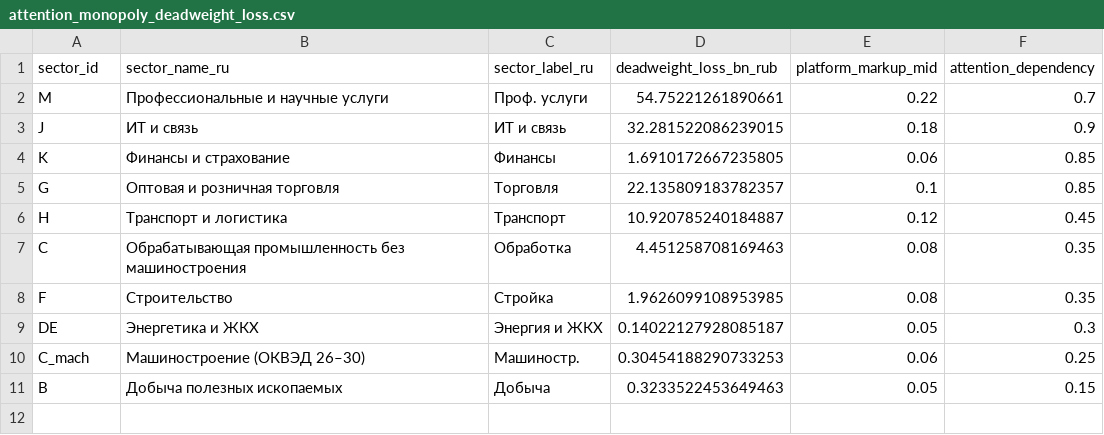
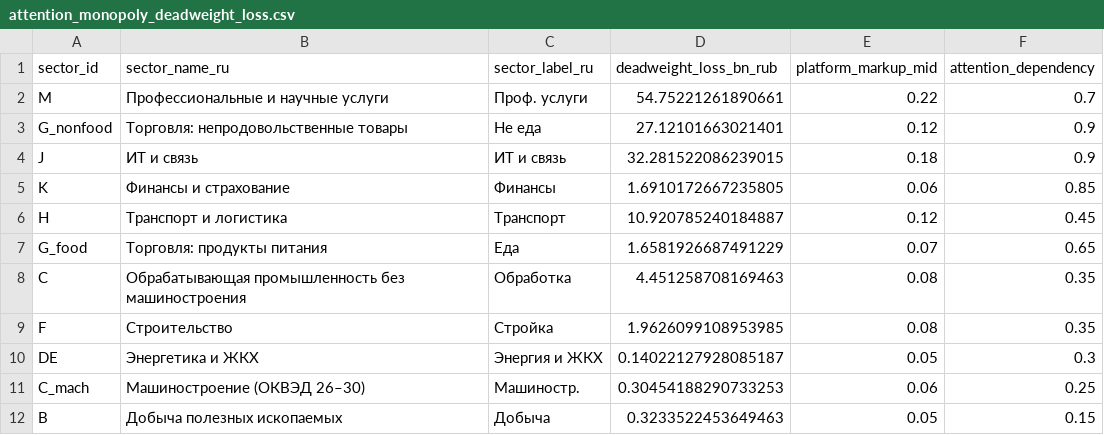
Before and after one commit to Theclimateguy/AI_economy, a CSV file: data/processed/attention_monopoly_deadweight_loss.csv, drawn as a sheet.

```diff
--- a/data/processed/attention_monopoly_deadweight_loss.csv
+++ b/data/processed/attention_monopoly_deadweight_loss.csv
@@ -2,6 +2,7 @@ sector_id,sector_name_ru,sector_label_ru,deadweight_loss_bn_rub,platform_markup_
 M,Профессиональные и научные услуги,Проф. услуги,54.75221261890661,0.22,0.7
+G_nonfood,Торговля: непродовольственные товары,Не еда,27.12101663021401,0.12,0.9
 J,ИТ и связь,ИТ и связь,32.281522086239015,0.18,0.9
 K,Финансы и страхование,Финансы,1.6910172667235805,0.06,0.85
-G,Оптовая и розничная торговля,Торговля,22.135809183782357,0.1,0.85
 H,Транспорт и логистика,Транспорт,10.920785240184887,0.12,0.45
+G_food,Торговля: продукты питания,Еда,1.6581926687491229,0.07,0.65
 C,Обрабатывающая промышленность без машиностроения,Обработка,4.451258708169463,0.08,0.35
```
Also changed, not shown: data/benchmarks_attention_monopoly.csv, data/processed/attention_monopoly_sector_summary.csv, 8 other files.
